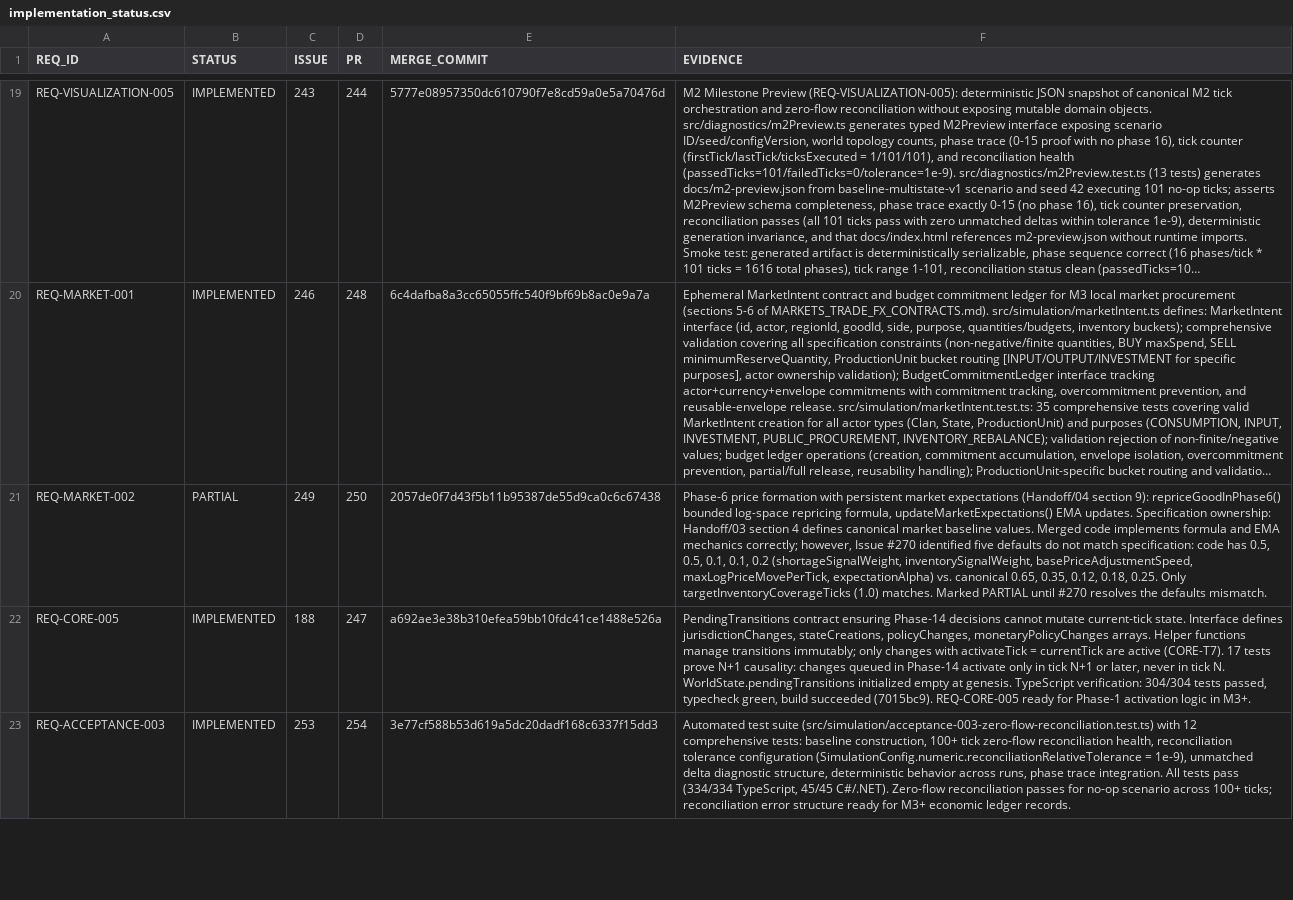
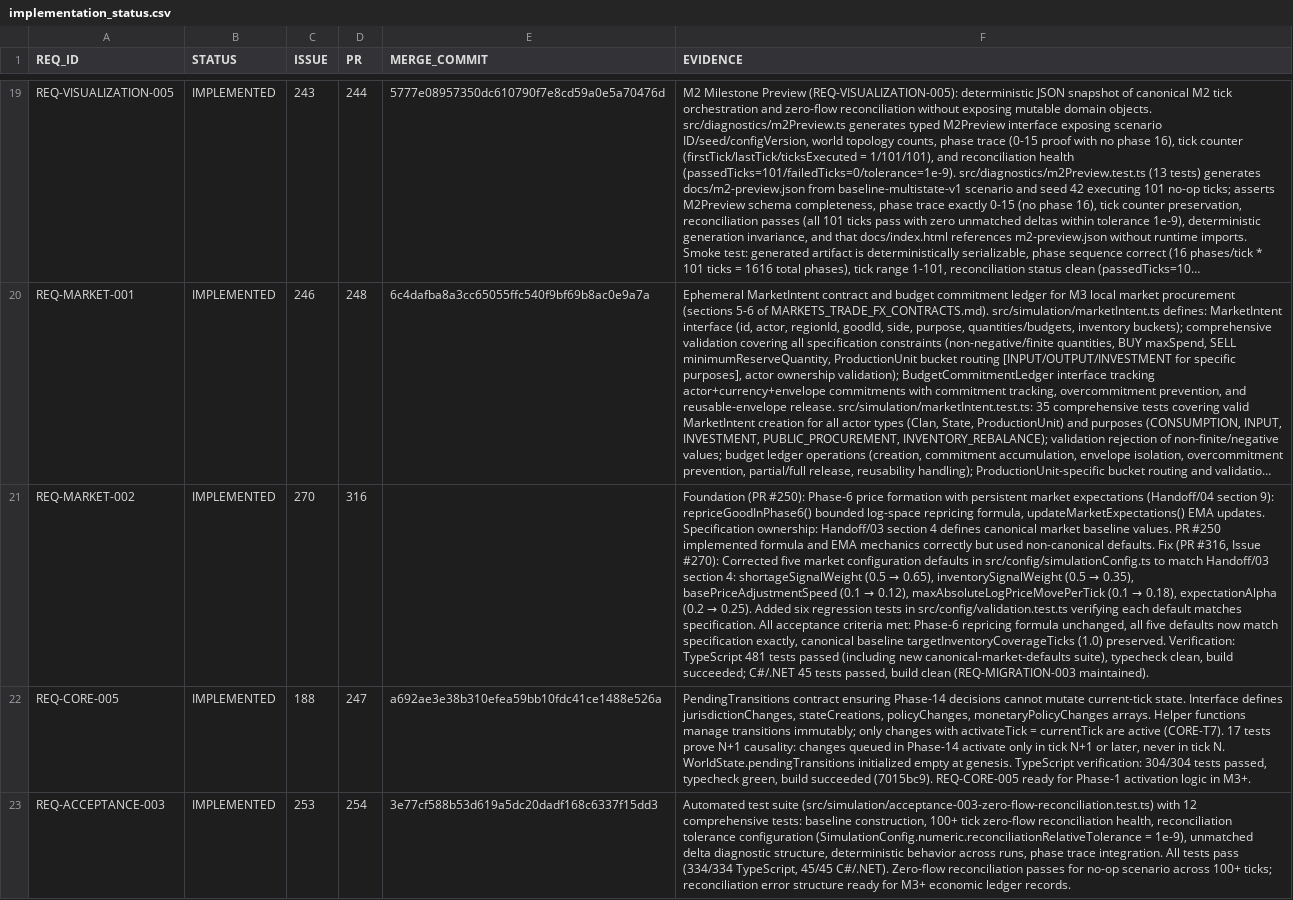
Before and after one commit to drevendev/trade_simulation, a CSV file: docs/spec/implementation_status.csv, drawn as a sheet; only a part is shown, gaps mark what is left out; long unchanged cells end in …; the diff names each change by its address in the sheet, - before the commit and + after, or states it on an @@ line.

```diff
--- a/docs/spec/implementation_status.csv
+++ b/docs/spec/implementation_status.csv
-B21 (STATUS): PARTIAL
+B21 (STATUS): IMPLEMENTED
-C21 (ISSUE): 249
+C21 (ISSUE): 270
-D21 (PR): 250
+D21 (PR): 316
-E21 (MERGE_COMMIT): 2057de0f7d43f5b11b95387de55d9ca0c6c67438
+E21 (MERGE_COMMIT): (empty)
@@ F21 (EVIDENCE): Phase-6 price formation with persistent market expectations (Handoff/04 section 9): repriceGoodInPhase6() bounded log-space repricing formula, updateMarketExpectations() EMA updates. Specification ownership: Handoff/03 section 4 defines canonical market baseline values. Merged code implements formula and EMA mechanics correctly; however, Issue #270 identified five defaults do not match specification: code has 0.5, 0.5, 0.1, 0.1, 0.2 (shortageSignalWeight, inventorySignalWeight, basePriceAdjustmentSpeed, maxLogPriceMovePerTick, expectationAlpha) vs. canonical 0.65, 0.35, 0.12, 0.18, 0.25. Only targetInventoryCoverageTicks (1.0) matches. Marked PARTIAL until #270 resolves the defaults mismatch. → Foundation (PR #250): Phase-6 price formation with persistent market expectations (Handoff/04 section 9): repriceGoodInPhase6() bounded log-space repricing formula, updateMarketExpectations() EMA updates. Specification ownership: Handoff/03 section 4 defines canonical market baseline values. PR #250 implemented formula and EMA mechanics correctly but used non-canonical defaults. Fix (PR #316, Issue #270): Corrected five market configuration defaults in src/config/simulationConfig.ts to match Handoff/03 section 4: shortageSignalWeight (0.5 → 0.65), inventorySignalWeight (0.5 → 0.35), basePriceAdjustmentSpeed (0.1 → 0.12), maxAbsoluteLogPriceMovePerTick (0.1 → 0.18), expectationAlpha (0.2 → 0.25). Added six regression tests in src/config/validation.test.ts verifying each default matches specification. All acceptance criteria met: Phase-6 repricing formula unchanged, all five defaults now match specification exactly, canonical baseline targetInventoryCoverageTicks (1.0) preserved. Verification: TypeScript 481 tests passed (including new canonical-market-defaults suite), typecheck clean, build succeeded; C#/.NET 45 tests passed, build clean (REQ-MIGRATION-003 maintained). @@
```
Also changed, not shown: 3 other files.
